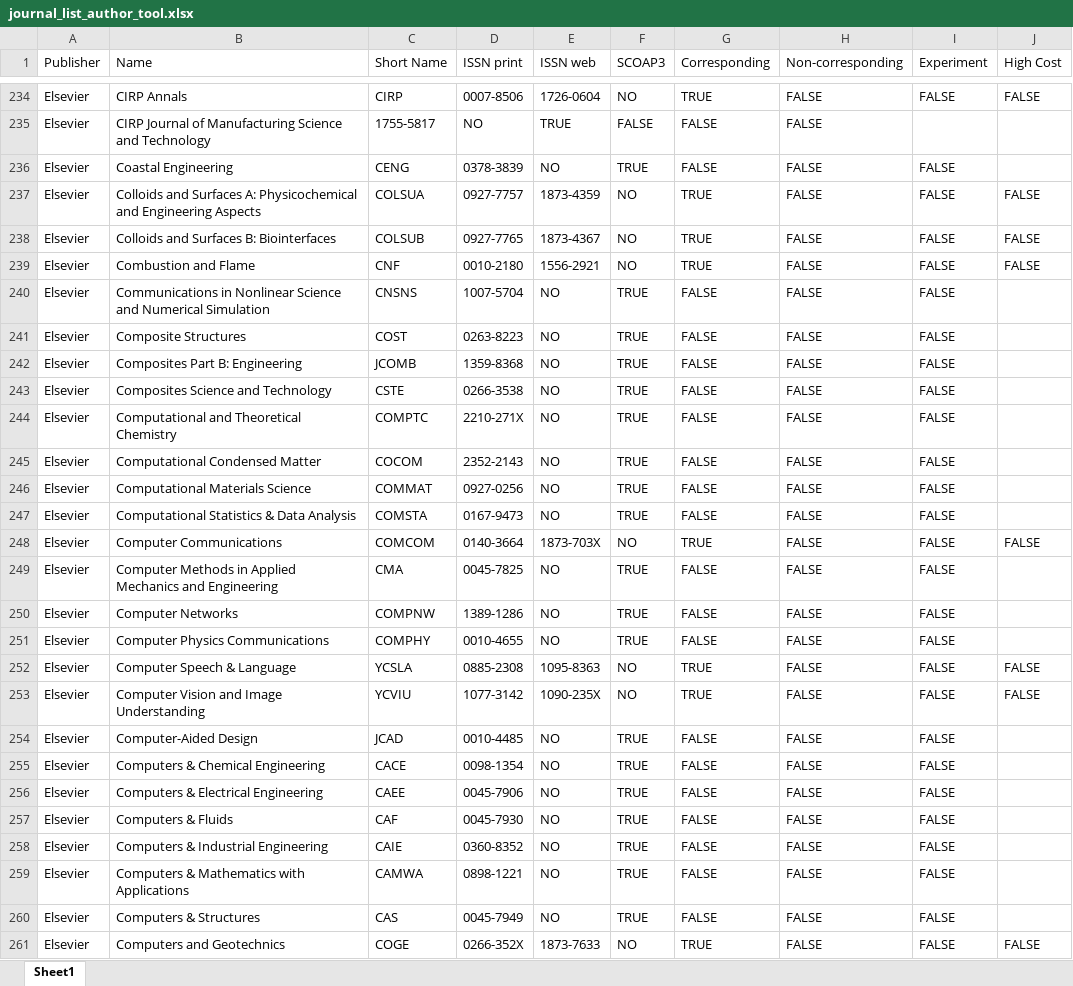
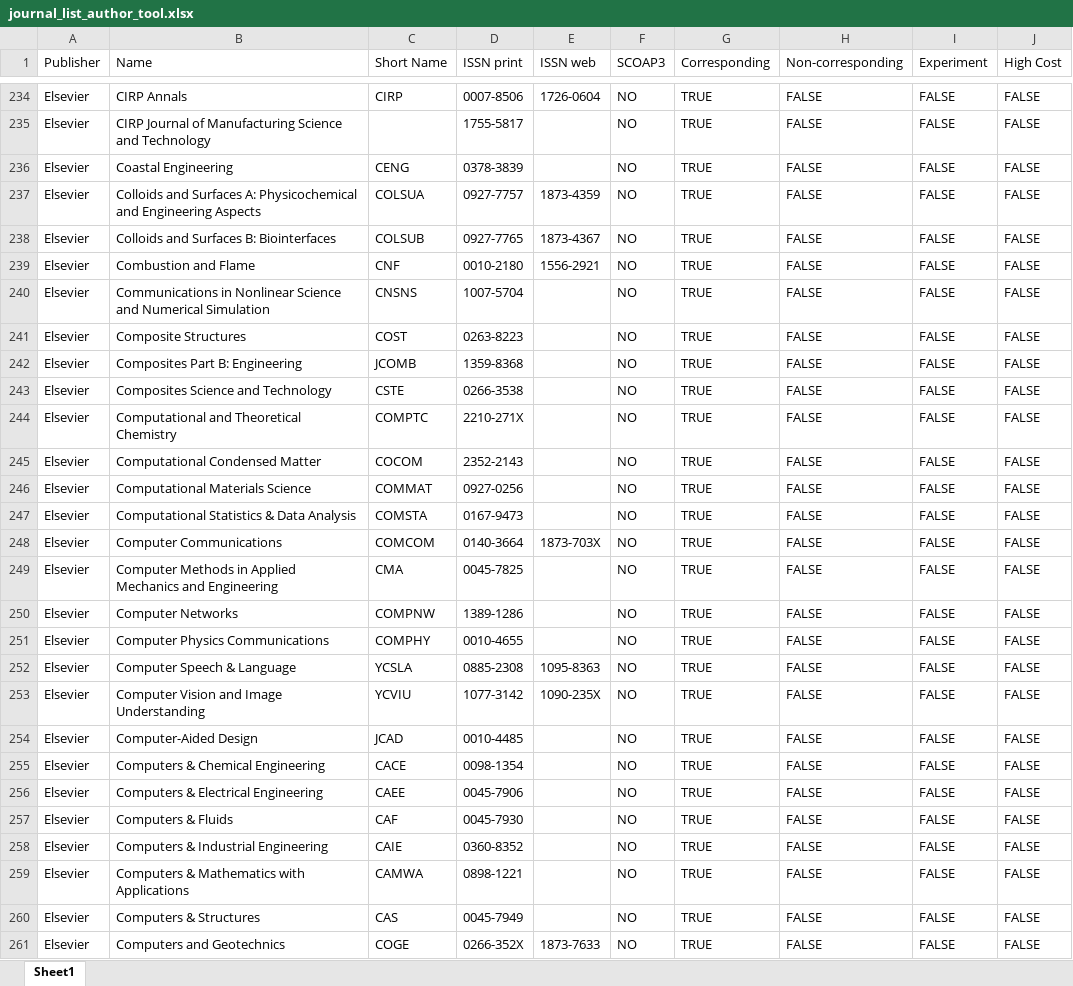
Before and after one commit to cern-sis/cern-authors-guide, an Excel workbook: src/data/journal_list_author_tool.xlsx, sheet Sheet1, drawn as a sheet; only a part is shown, gaps mark what is left out; values as stored, in another font and other column widths than the file's, no cell formats; the diff covers the shown part only; the diff names each change by its address in the sheet, - before the commit and + after, or states it on an @@ line.

```diff
--- a/src/data/journal_list_author_tool.xlsx (sheet Sheet1)
+++ b/src/data/journal_list_author_tool.xlsx (sheet Sheet1)
-C235 (Short Name): 1755-5817
+C235 (Short Name): (empty)
-D235 (ISSN print): NO
+D235 (ISSN print): 1755-5817
-E235 (ISSN web): TRUE
+E235 (ISSN web): (empty)
-F235 (SCOAP3): FALSE
+F235 (SCOAP3): NO
-G235:G236 (Corresponding): FALSE
+G235:G236 (Corresponding): TRUE
-I235 (Experiment): (empty)
+I235 (Experiment): FALSE
-J235:J236 (High Cost): (empty)
+J235:J236 (High Cost): FALSE
-E236 (ISSN web): NO
+E236 (ISSN web): (empty)
-F236 (SCOAP3): TRUE
+F236 (SCOAP3): NO
-E240:E247 (ISSN web): NO
+E240:E247 (ISSN web): (empty)
-F240:F247 (SCOAP3): TRUE
+F240:F247 (SCOAP3): NO
-G240:G247 (Corresponding): FALSE
+G240:G247 (Corresponding): TRUE
-J240:J247 (High Cost): (empty)
+J240:J247 (High Cost): FALSE
-E249:E251 (ISSN web): NO
+E249:E251 (ISSN web): (empty)
-F249:F251 (SCOAP3): TRUE
+F249:F251 (SCOAP3): NO
-G249:G251 (Corresponding): FALSE
+G249:G251 (Corresponding): TRUE
-J249:J251 (High Cost): (empty)
+J249:J251 (High Cost): FALSE
-E254:E260 (ISSN web): NO
+E254:E260 (ISSN web): (empty)
-F254:F260 (SCOAP3): TRUE
+F254:F260 (SCOAP3): NO
-G254:G260 (Corresponding): FALSE
+G254:G260 (Corresponding): TRUE
-J254:J260 (High Cost): (empty)
+J254:J260 (High Cost): FALSE
```
Also changed, not shown: 2 removed rows and 1067 edited cells elsewhere in this sheet, cell formats.
